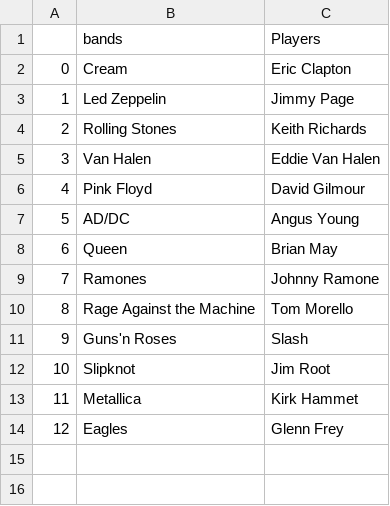
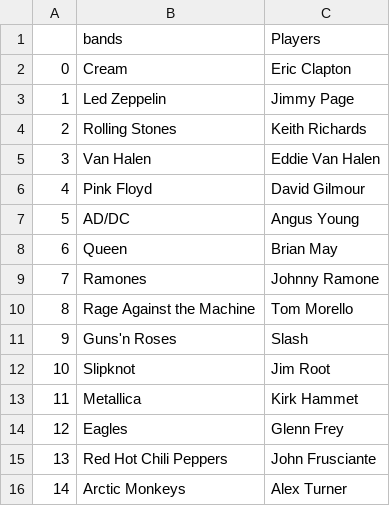
Before and after one commit to Pilottada/guitarists, a CSV file: players_bands.csv, drawn as a sheet.

```diff
--- a/players_bands.csv
+++ b/players_bands.csv
@@ -14 +14,3 @@
 12,Eagles,Glenn Frey
+13,Red Hot Chili Peppers,John Frusciante
+14,Arctic Monkeys,Alex Turner
```
Also changed, not shown: 9 other files.
